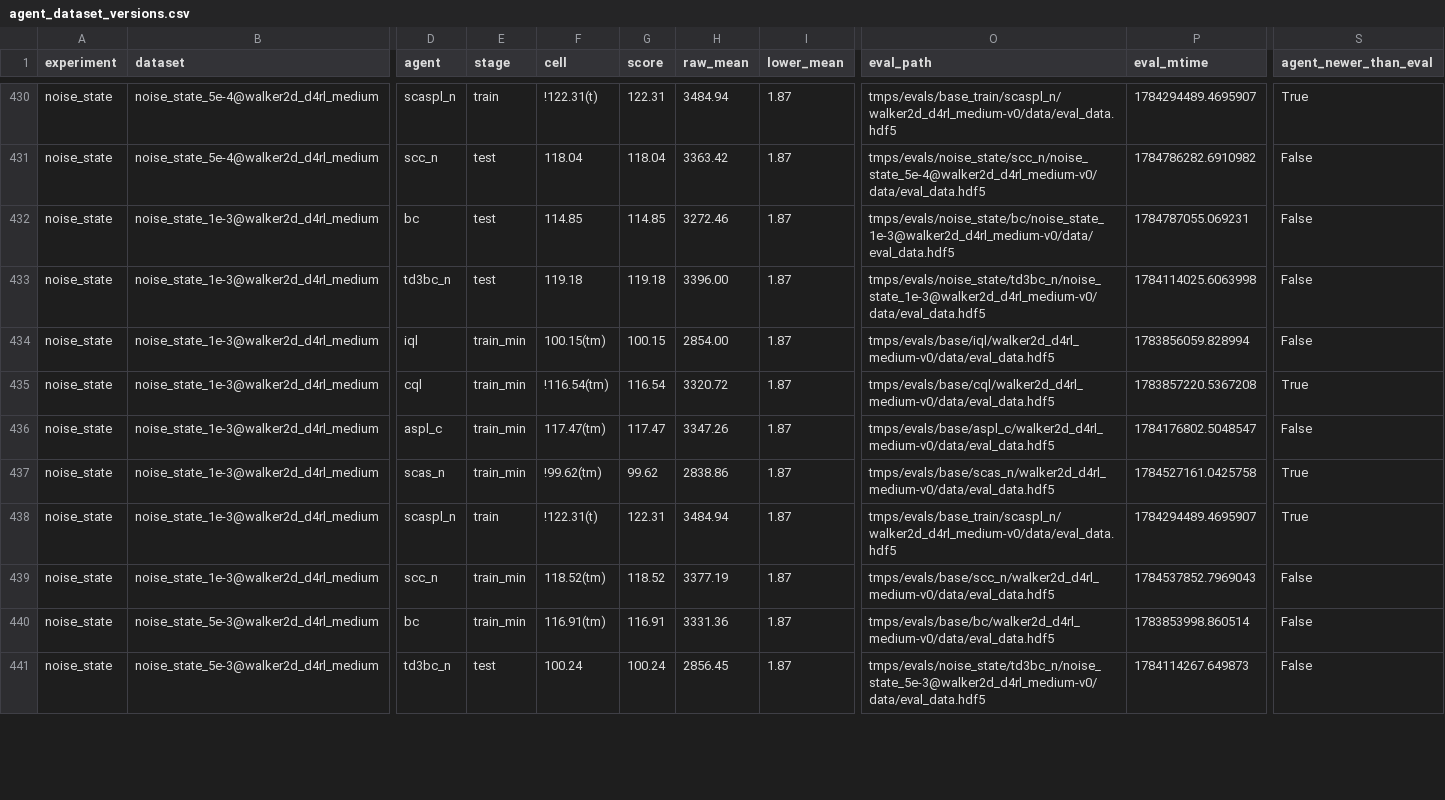
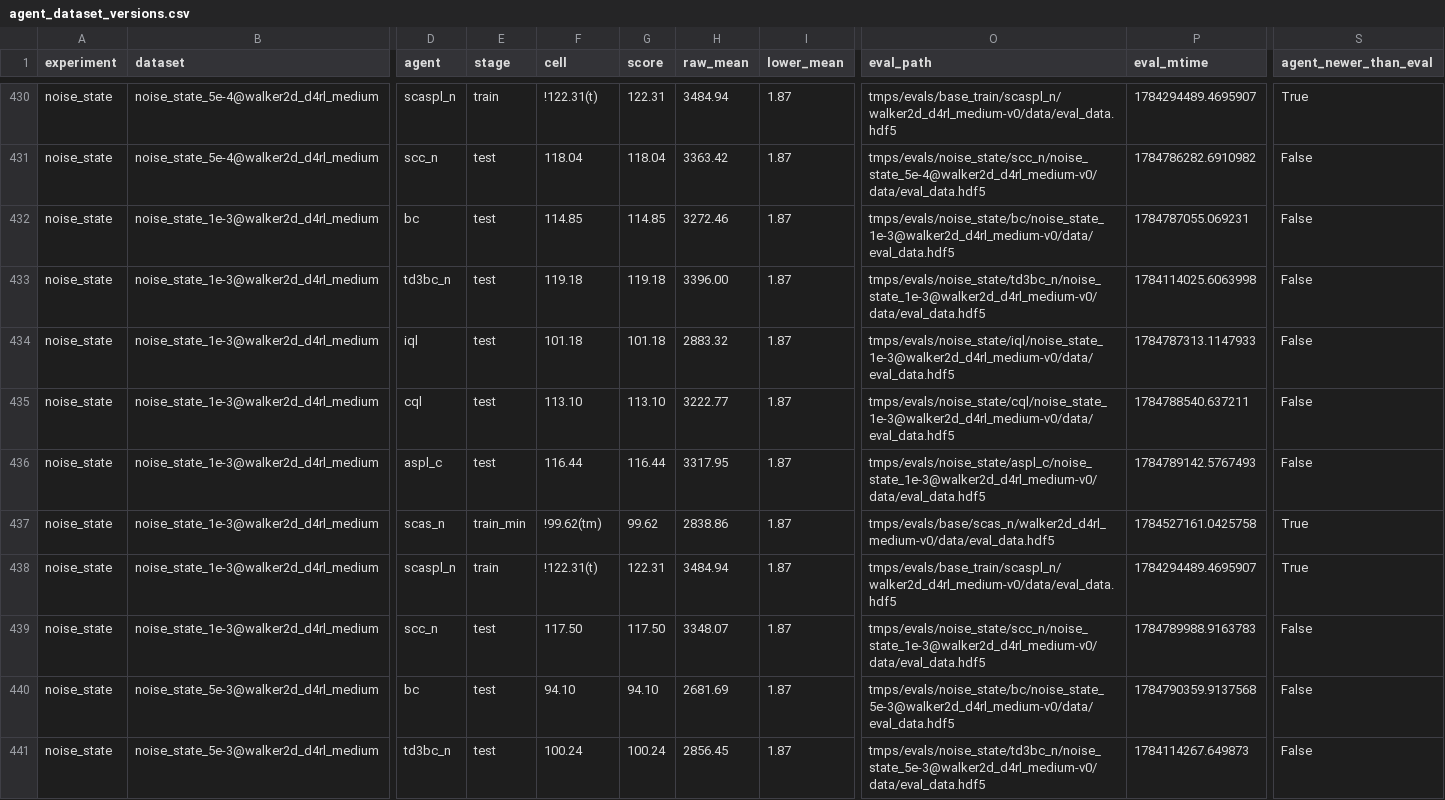
Before and after one commit to s10459020/Ice_OfflineRL_Workbench, a CSV file: documents/result/agent_dataset_versions.csv, drawn as a sheet; only a part is shown, gaps mark what is left out; the diff covers the shown part only; the diff names each change by its address in the sheet, - before the commit and + after, or states it on an @@ line.

Commit message:
RESULT

```diff
--- a/documents/result/agent_dataset_versions.csv
+++ b/documents/result/agent_dataset_versions.csv
-E434:E436 (stage): train_min
+E434:E436 (stage): test
-F434 (cell): 100.15(tm)
+F434 (cell): 101.18
-G434 (score): 100.15
+G434 (score): 101.18
-H434 (raw_mean): 2854.00
+H434 (raw_mean): 2883.32
-O434 (eval_path): tmps/evals/base/iql/walker2d_d4rl_medium-v0/data/eval_data.hdf5
+O434 (eval_path): tmps/evals/noise_state/iql/noise_state_1e-3@walker2d_d4rl_medium-v0/data/eval_data.hdf5
-P434 (eval_mtime): 1783856059.828994
+P434 (eval_mtime): 1784787313.1147933
-F435 (cell): !116.54(tm)
+F435 (cell): 113.10
-G435 (score): 116.54
+G435 (score): 113.10
-H435 (raw_mean): 3320.72
+H435 (raw_mean): 3222.77
-O435 (eval_path): tmps/evals/base/cql/walker2d_d4rl_medium-v0/data/eval_data.hdf5
+O435 (eval_path): tmps/evals/noise_state/cql/noise_state_1e-3@walker2d_d4rl_medium-v0/data/eval_data.hdf5
-P435 (eval_mtime): 1783857220.5367208
+P435 (eval_mtime): 1784788540.637211
-S435 (agent_newer_than_eval): True
+S435 (agent_newer_than_eval): False
-F436 (cell): 117.47(tm)
+F436 (cell): 116.44
-G436 (score): 117.47
+G436 (score): 116.44
-H436 (raw_mean): 3347.26
+H436 (raw_mean): 3317.95
-O436 (eval_path): tmps/evals/base/aspl_c/walker2d_d4rl_medium-v0/data/eval_data.hdf5
+O436 (eval_path): tmps/evals/noise_state/aspl_c/noise_state_1e-3@walker2d_d4rl_medium-v0/data/eval_data.hdf5
-P436 (eval_mtime): 1784176802.5048547
+P436 (eval_mtime): 1784789142.5767493
-E439:E440 (stage): train_min
+E439:E440 (stage): test
-F439 (cell): 118.52(tm)
+F439 (cell): 117.50
-G439 (score): 118.52
+G439 (score): 117.50
-H439 (raw_mean): 3377.19
+H439 (raw_mean): 3348.07
-O439 (eval_path): tmps/evals/base/scc_n/walker2d_d4rl_medium-v0/data/eval_data.hdf5
+O439 (eval_path): tmps/evals/noise_state/scc_n/noise_state_1e-3@walker2d_d4rl_medium-v0/data/eval_data.hdf5
-P439 (eval_mtime): 1784537852.7969043
+P439 (eval_mtime): 1784789988.9163783
-F440 (cell): 116.91(tm)
+F440 (cell): 94.10
-G440 (score): 116.91
+G440 (score): 94.10
-H440 (raw_mean): 3331.36
+H440 (raw_mean): 2681.69
-O440 (eval_path): tmps/evals/base/bc/walker2d_d4rl_medium-v0/data/eval_data.hdf5
+O440 (eval_path): tmps/evals/noise_state/bc/noise_state_5e-3@walker2d_d4rl_medium-v0/data/eval_data.hdf5
-P440 (eval_mtime): 1783853998.860514
+P440 (eval_mtime): 1784790359.9137568
```
Also changed, not shown: 5 moved rows and 56 edited cells elsewhere in this file, documents/result/base.csv, documents/result/noise_action.csv, 18 other files.
